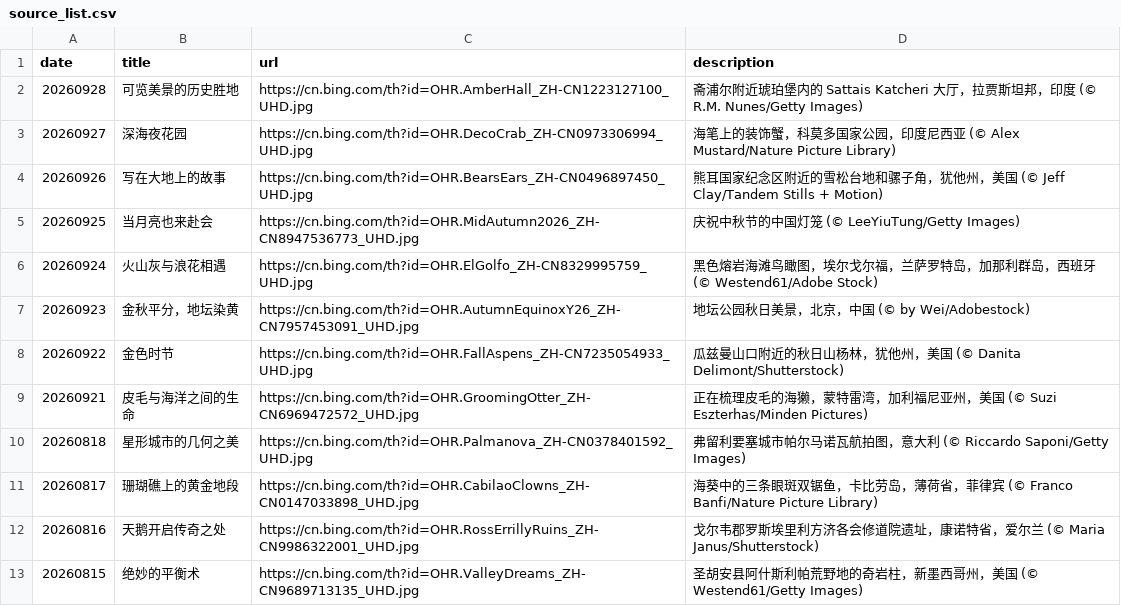
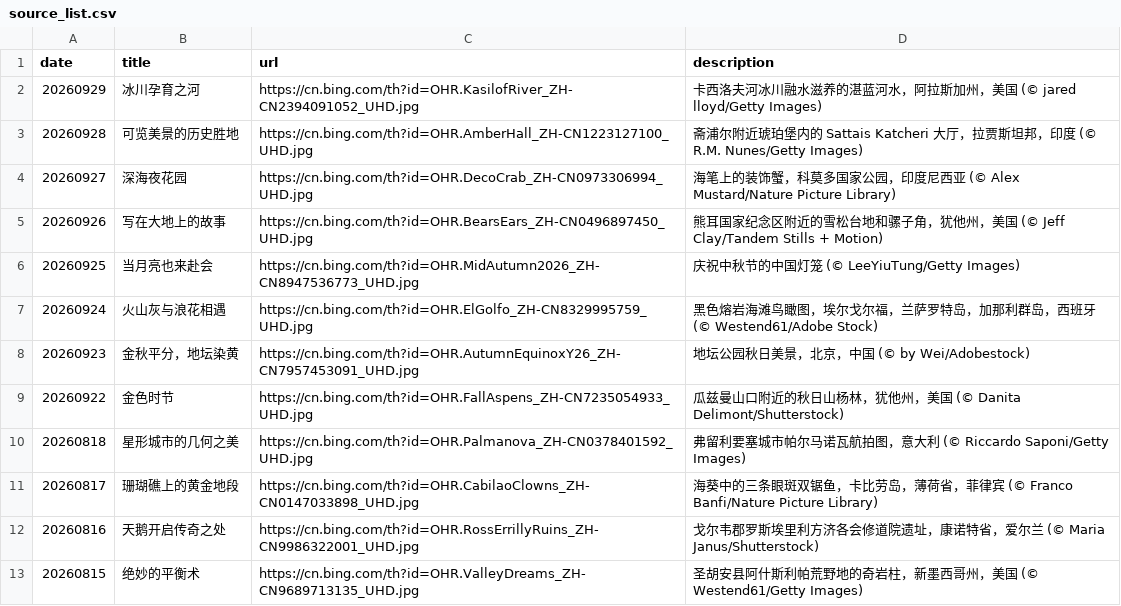
Before and after one commit to chnbsdan/bw, a CSV file: source_list.csv, drawn as a sheet; only a part is shown.

```diff
--- a/source_list.csv
+++ b/source_list.csv
@@ -1,2 +1,3 @@
 date,title,url,description
+20260929,冰川孕育之河,https://cn.bing.com/th?id=OHR.KasilofRiver_ZH-CN2394091052_UHD.jpg,卡西洛夫河冰川融水滋养的湛蓝河水，阿拉斯加州，美国 (© jared lloyd/Getty Images)
 20260928,可览美景的历史胜地,https://cn.bing.com/th?id=OHR.AmberHall_ZH-CN1223127100_UHD.jpg,斋浦尔附近琥珀堡内的 Sattais Katcheri 大厅，拉贾斯坦邦，印度 (© R.M. Nunes/Getty Images)
@@ -8,3 +9,2 @@ date,title,url,description
 20260922,金色时节,https://cn.bing.com/th?id=OHR.FallAspens_ZH-CN7235054933_UHD.jpg,瓜兹曼山口附近的秋日山杨林，犹他州，美国 (© Danita Delimont/Shutterstock)
-20260921,皮毛与海洋之间的生命,https://cn.bing.com/th?id=OHR.GroomingOtter_ZH-CN6969472572_UHD.jpg,正在梳理皮毛的海獭，蒙特雷湾，加利福尼亚州，美国 (© Suzi Eszterhas/Minden Pictures)
 20260818,星形城市的几何之美,https://cn.bing.com/th?id=OHR.Palmanova_ZH-CN0378401592_UHD.jpg,弗留利要塞城市帕尔马诺瓦航拍图，意大利 (© Riccardo Saponi/Getty Images)
```
Also changed, not shown: 2 other files.
